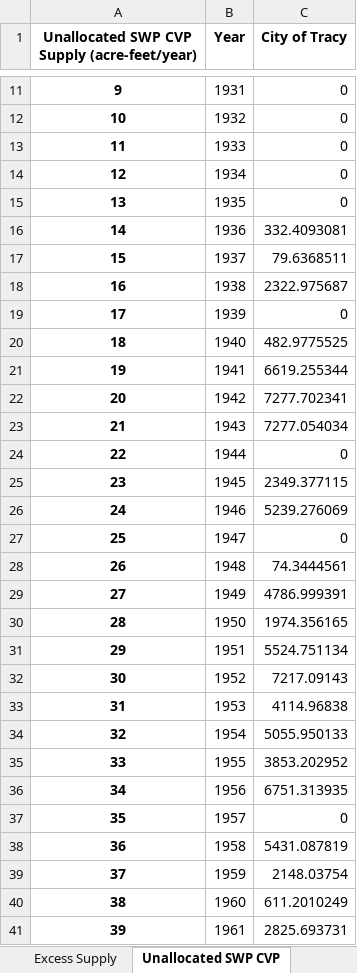
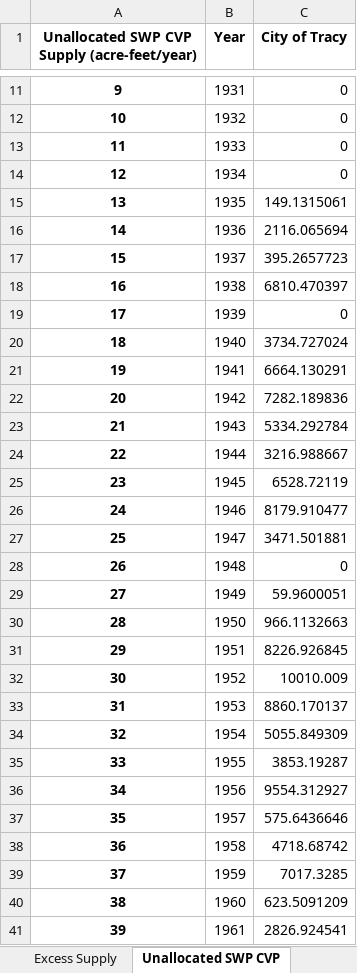
Before and after one commit to dayamuralidharan/California-Urban-Water-Management-Economic-Tool, an Excel workbook: CaUWMET/output.xlsx, sheet Unallocated SWP CVP, drawn as a sheet; only a part is shown, gaps mark what is left out; values as stored, in another font and other column widths than the file's, no borders; the diff covers the shown part only; the diff names each change by its address in the sheet, - before the commit and + after, or states it on an @@ line.

```diff
--- a/CaUWMET/output.xlsx (sheet Unallocated SWP CVP)
+++ b/CaUWMET/output.xlsx (sheet Unallocated SWP CVP)
-C15 (City of Tracy): 0
+C15 (City of Tracy): 149.1315061
-C16 (City of Tracy): 332.4093081
+C16 (City of Tracy): 2116.065694
-C17 (City of Tracy): 79.6368511
+C17 (City of Tracy): 395.2657723
-C18 (City of Tracy): 2322.975687
+C18 (City of Tracy): 6810.470397
-C20 (City of Tracy): 482.9775525
+C20 (City of Tracy): 3734.727024
-C21 (City of Tracy): 6619.255344
+C21 (City of Tracy): 6664.130291
-C22 (City of Tracy): 7277.702341
+C22 (City of Tracy): 7282.189836
-C23 (City of Tracy): 7277.054034
+C23 (City of Tracy): 5334.292784
-C24 (City of Tracy): 0
+C24 (City of Tracy): 3216.988667
-C25 (City of Tracy): 2349.377115
+C25 (City of Tracy): 6528.72119
-C26 (City of Tracy): 5239.276069
+C26 (City of Tracy): 8179.910477
-C27 (City of Tracy): 0
+C27 (City of Tracy): 3471.501881
-C28 (City of Tracy): 74.3444561
+C28 (City of Tracy): 0
-C29 (City of Tracy): 4786.999391
+C29 (City of Tracy): 59.9600051
-C30 (City of Tracy): 1974.356165
+C30 (City of Tracy): 966.1132663
-C31 (City of Tracy): 5524.751134
+C31 (City of Tracy): 8226.926845
-C32 (City of Tracy): 7217.09143
+C32 (City of Tracy): 10010.009
-C33 (City of Tracy): 4114.96838
+C33 (City of Tracy): 8860.170137
-C34 (City of Tracy): 5055.950133
+C34 (City of Tracy): 5055.849309
-C35 (City of Tracy): 3853.202952
+C35 (City of Tracy): 3853.19287
-C36 (City of Tracy): 6751.313935
+C36 (City of Tracy): 9554.312927
-C37 (City of Tracy): 0
+C37 (City of Tracy): 575.6436646
-C38 (City of Tracy): 5431.087819
+C38 (City of Tracy): 4718.68742
-C39 (City of Tracy): 2148.03754
+C39 (City of Tracy): 7017.3285
-C40 (City of Tracy): 611.2010249
+C40 (City of Tracy): 623.5091209
-C41 (City of Tracy): 2825.693731
+C41 (City of Tracy): 2826.924541
```
Also changed, not shown: 33 edited cells elsewhere in this sheet, sheet HydroYearType, sheet GW Storage, sheet Total Annual Cost, sheet Reliability Mgmt Cost, sheet GW Bank Put Cost, sheet Put GW, 11 more sheets, CaUWMET/Results_QAQC.xlsx, 2 other files.
